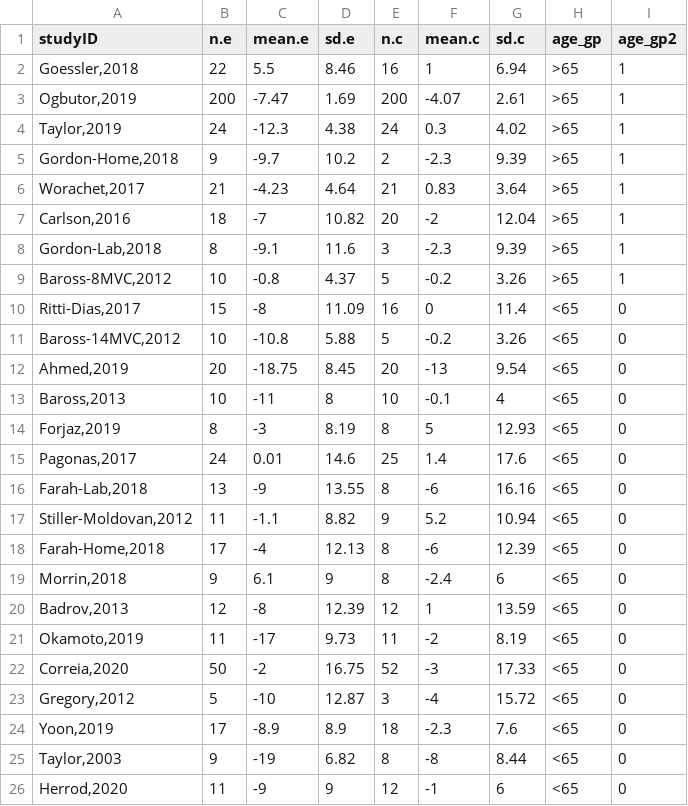
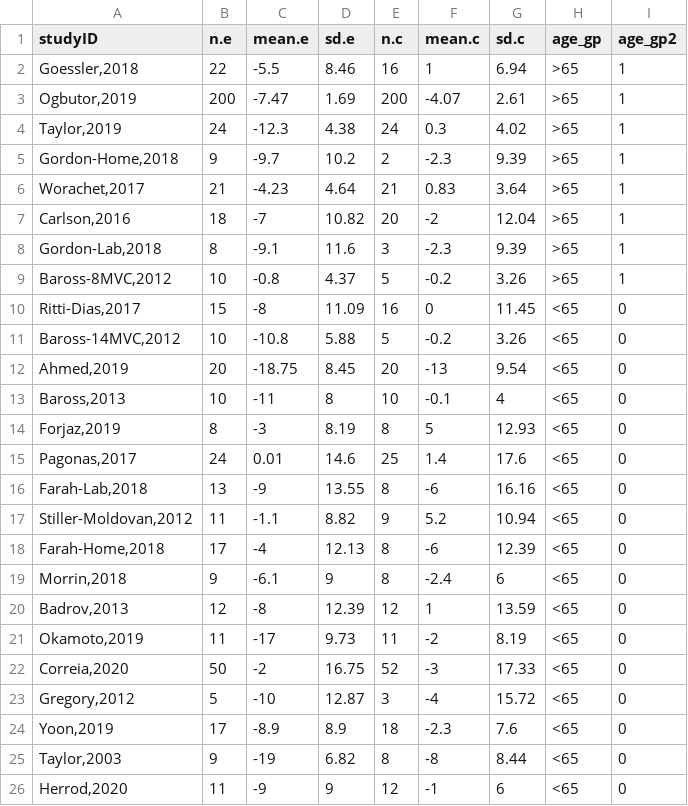
Before and after one commit to tengku-hanis/jomresearch_ma, a CSV file: data/irt.csv, drawn as a sheet; only a part is shown.

```diff
--- a/data/irt.csv
+++ b/data/irt.csv
@@ -1,3 +1,3 @@
 studyID,n.e,mean.e,sd.e,n.c,mean.c,sd.c,age_gp,age_gp2
-"Goessler,2018",22,5.5,8.46,16,1,6.94,>65,1
+"Goessler,2018",22,-5.5,8.46,16,1,6.94,>65,1
 "Ogbutor,2019",200,-7.47,1.69,200,-4.07,2.61,>65,1
@@ -9,3 +9,3 @@ studyID,n.e,mean.e,sd.e,n.c,mean.c,sd.c,age_gp,age_gp2
 "Baross-8MVC,2012",10,-0.8,4.37,5,-0.2,3.26,>65,1
-"Ritti-Dias,2017",15,-8,11.09,16,0,11.4,<65,0
+"Ritti-Dias,2017",15,-8,11.09,16,0,11.45,<65,0
 "Baross-14MVC,2012",10,-10.8,5.88,5,-0.2,3.26,<65,0
@@ -18,3 +18,3 @@ studyID,n.e,mean.e,sd.e,n.c,mean.c,sd.c,age_gp,age_gp2
 "Farah-Home,2018",17,-4,12.13,8,-6,12.39,<65,0
-"Morrin,2018",9,6.1,9,8,-2.4,6,<65,0
+"Morrin,2018",9,-6.1,9,8,-2.4,6,<65,0
 "Badrov,2013",12,-8,12.39,12,1,13.59,<65,0
```
Also changed, not shown: 2 other files.
